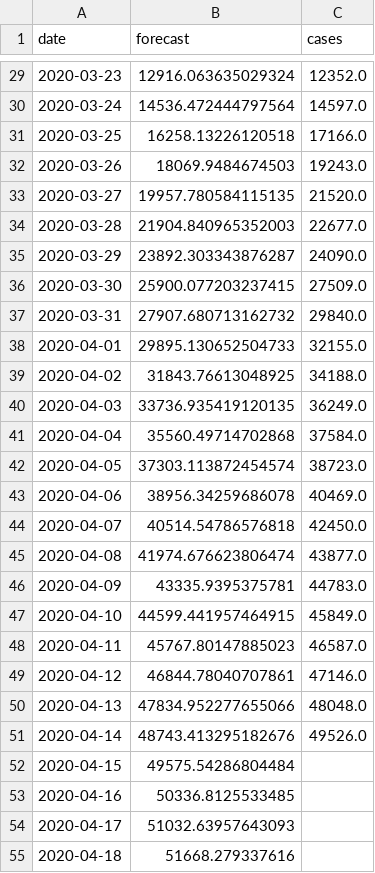
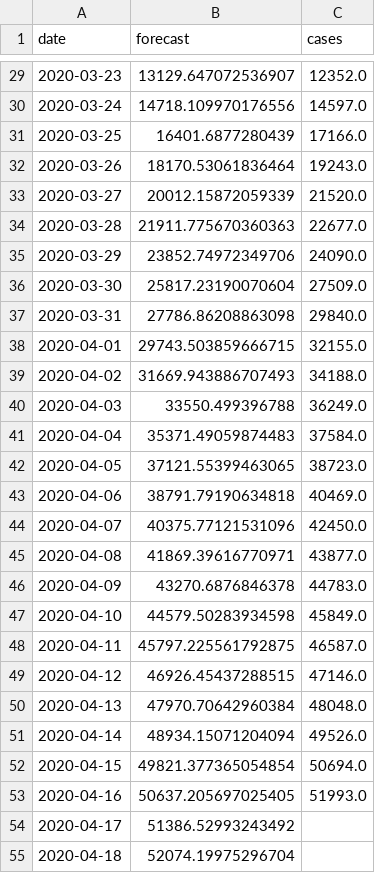
Before and after one commit to agastalver/sir-covid-19-madrid, a CSV file: data/generated-cases.csv, drawn as a sheet; only a part is shown, gaps mark what is left out; the diff covers the shown part only.

```diff
--- a/data/generated-cases.csv
+++ b/data/generated-cases.csv
@@ -29,27 +29,27 @@ date,forecast,cases
-2020-03-23,12916.063635029324,12352.0
-2020-03-24,14536.472444797564,14597.0
-2020-03-25,16258.13226120518,17166.0
-2020-03-26,18069.9484674503,19243.0
-2020-03-27,19957.780584115135,21520.0
-2020-03-28,21904.840965352003,22677.0
-2020-03-29,23892.303343876287,24090.0
-2020-03-30,25900.077203237415,27509.0
-2020-03-31,27907.680713162732,29840.0
-2020-04-01,29895.130652504733,32155.0
-2020-04-02,31843.76613048925,34188.0
-2020-04-03,33736.935419120135,36249.0
-2020-04-04,35560.49714702868,37584.0
-2020-04-05,37303.113872454574,38723.0
-2020-04-06,38956.34259686078,40469.0
-2020-04-07,40514.54786576818,42450.0
-2020-04-08,41974.676623806474,43877.0
-2020-04-09,43335.9395375781,44783.0
-2020-04-10,44599.441957464915,45849.0
-2020-04-11,45767.80147885023,46587.0
-2020-04-12,46844.78040707861,47146.0
-2020-04-13,47834.952277655066,48048.0
-2020-04-14,48743.413295182676,49526.0
-2020-04-15,49575.54286804484,
-2020-04-16,50336.8125533485,
-2020-04-17,51032.63957643093,
-2020-04-18,51668.279337616,
+2020-03-23,13129.647072536907,12352.0
+2020-03-24,14718.109970176556,14597.0
+2020-03-25,16401.6877280439,17166.0
+2020-03-26,18170.53061836464,19243.0
+2020-03-27,20012.15872059339,21520.0
+2020-03-28,21911.775670360363,22677.0
+2020-03-29,23852.74972349706,24090.0
+2020-03-30,25817.23190070604,27509.0
+2020-03-31,27786.86208863098,29840.0
+2020-04-01,29743.503859666715,32155.0
+2020-04-02,31669.943886707493,34188.0
+2020-04-03,33550.499396788,36249.0
+2020-04-04,35371.49059874483,37584.0
+2020-04-05,37121.55399463065,38723.0
+2020-04-06,38791.79190634818,40469.0
+2020-04-07,40375.77121531096,42450.0
+2020-04-08,41869.39616770971,43877.0
+2020-04-09,43270.6876846378,44783.0
+2020-04-10,44579.50283934598,45849.0
+2020-04-11,45797.225561792875,46587.0
+2020-04-12,46926.45437288515,47146.0
+2020-04-13,47970.70642960384,48048.0
+2020-04-14,48934.15071204094,49526.0
+2020-04-15,49821.377365054854,50694.0
+2020-04-16,50637.205697025405,51993.0
+2020-04-17,51386.52993243492,
+2020-04-18,52074.19975296704,
```
Also changed, not shown: 2 added rows and 83 edited cells elsewhere in this file, data/generated-sir.csv, data/generated-total.csv, 9 other files.
